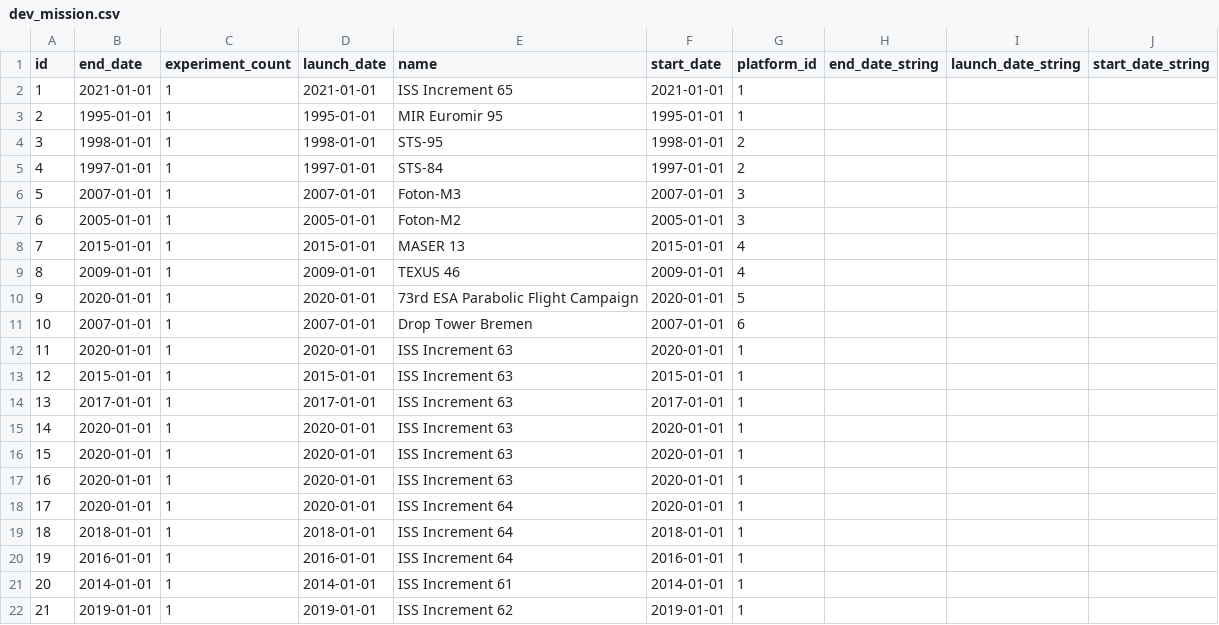
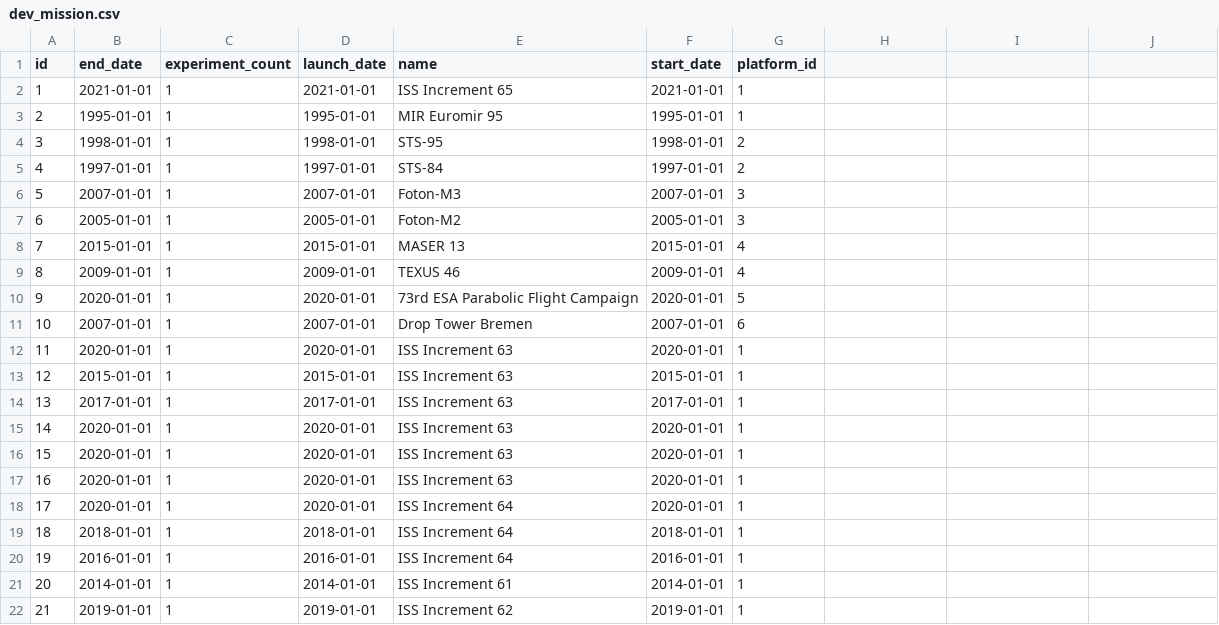
Before and after one commit to cosc2408-s1-2022/microgravity-database, a CSV file: backend/data/csv/dev_mission.csv, drawn as a sheet; the diff names each change by its address in the sheet, - before the commit and + after, or states it on an @@ line.

Commit message:
Fixed post merge backend issues

```diff
--- a/backend/data/csv/dev_mission.csv
+++ b/backend/data/csv/dev_mission.csv
-H1: end_date_string
+H1: (empty)
-I1: launch_date_string
+I1: (empty)
-J1: start_date_string
+J1: (empty)
```
Also changed, not shown: 14 other files.
